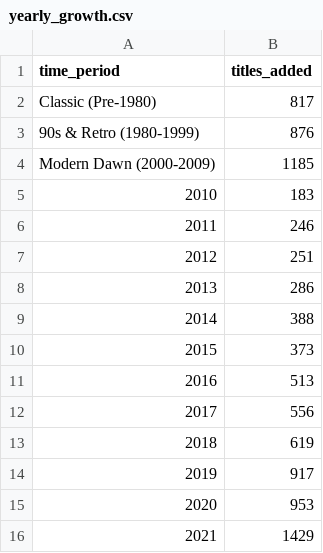
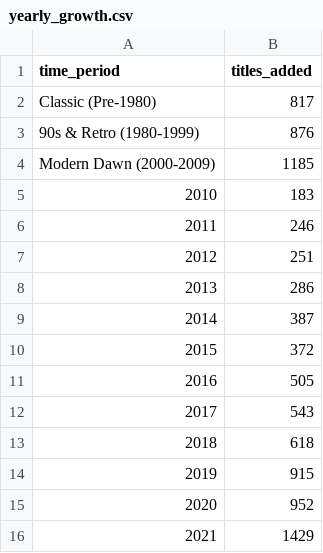
Before and after one commit to martarheza/Amazon_Prime_Movies_TV_show_Analytics, a CSV file: dataset/yearly_growth.csv, drawn as a sheet.

```diff
--- a/dataset/yearly_growth.csv
+++ b/dataset/yearly_growth.csv
@@ -8,9 +8,9 @@ Modern Dawn (2000-2009),1185
 2013,286
-2014,388
-2015,373
-2016,513
-2017,556
-2018,619
-2019,917
-2020,953
+2014,387
+2015,372
+2016,505
+2017,543
+2018,618
+2019,915
+2020,952
 2021,1429
```
Also changed, not shown: dataset/duration_metrics.csv, dataset/genre_type_matrix.csv, 11 other files.
